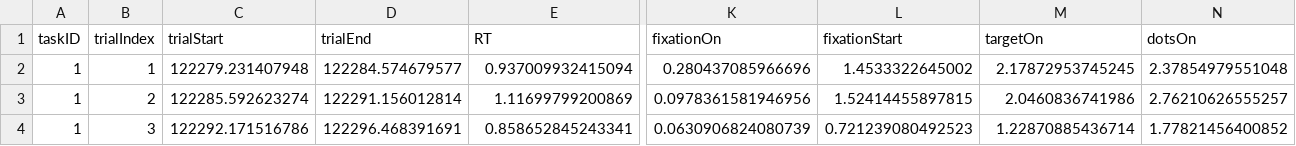
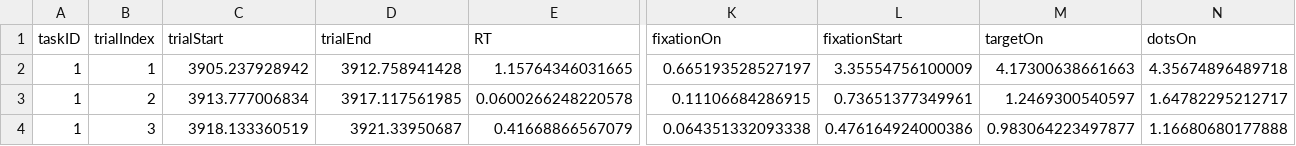
Before and after one commit to TheGoldLab/Lab_Matlab_Control, a CSV file: dotsReproducibilityTest/completedTrials1.csv, drawn as a sheet; only a part is shown, gaps mark what is left out; the diff covers the shown part only; the diff names each change by its address in the sheet, - before the commit and + after, or states it on an @@ line.

```diff
--- a/dotsReproducibilityTest/completedTrials1.csv
+++ b/dotsReproducibilityTest/completedTrials1.csv
-C2 (trialStart): 122279.231407948
+C2 (trialStart): 3905.237928942
-D2 (trialEnd): 122284.574679577
+D2 (trialEnd): 3912.758941428
-E2 (RT): 0.937009932415094
+E2 (RT): 1.15764346031665
-K2 (fixationOn): 0.280437085966696
+K2 (fixationOn): 0.665193528527197
-L2 (fixationStart): 1.4533322645002
+L2 (fixationStart): 3.35554756100009
-M2 (targetOn): 2.17872953745245
+M2 (targetOn): 4.17300638661663
-N2 (dotsOn): 2.37854979551048
+N2 (dotsOn): 4.35674896489718
-C3 (trialStart): 122285.592623274
+C3 (trialStart): 3913.777006834
-D3 (trialEnd): 122291.156012814
+D3 (trialEnd): 3917.117561985
-E3 (RT): 1.11699799200869
+E3 (RT): 0.0600266248220578
-K3 (fixationOn): 0.0978361581946956
+K3 (fixationOn): 0.11106684286915
-L3 (fixationStart): 1.52414455897815
+L3 (fixationStart): 0.73651377349961
-M3 (targetOn): 2.0460836741986
+M3 (targetOn): 1.2469300540597
-N3 (dotsOn): 2.76210626555257
+N3 (dotsOn): 1.64782295212717
-C4 (trialStart): 122292.171516786
+C4 (trialStart): 3918.133360519
-D4 (trialEnd): 122296.468391691
+D4 (trialEnd): 3921.33950687
-E4 (RT): 0.858652845243341
+E4 (RT): 0.41668866567079
-K4 (fixationOn): 0.0630906824080739
+K4 (fixationOn): 0.064351332093338
-L4 (fixationStart): 0.721239080492523
+L4 (fixationStart): 0.476164924000386
-M4 (targetOn): 1.22870885436714
+M4 (targetOn): 0.983064223497877
-N4 (dotsOn): 1.77821456400852
+N4 (dotsOn): 1.16680680177888
```
Also changed, not shown: 29 edited cells elsewhere in this file, 1 other file.
